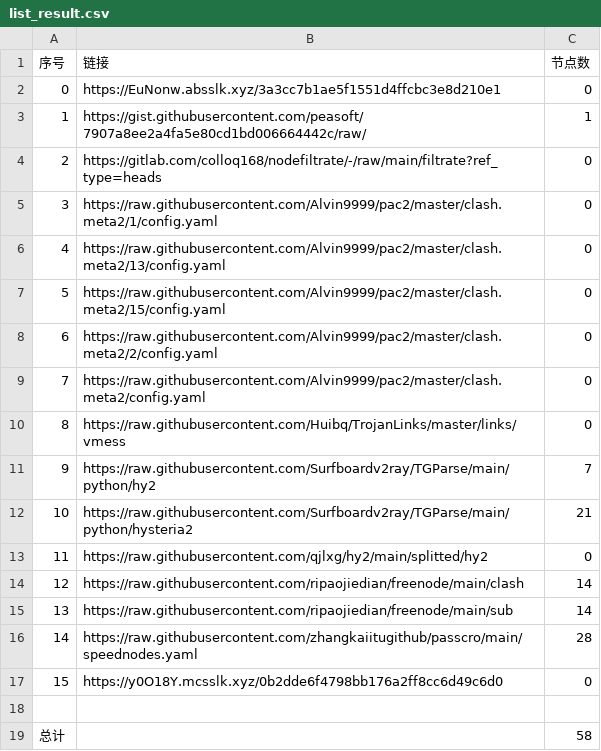
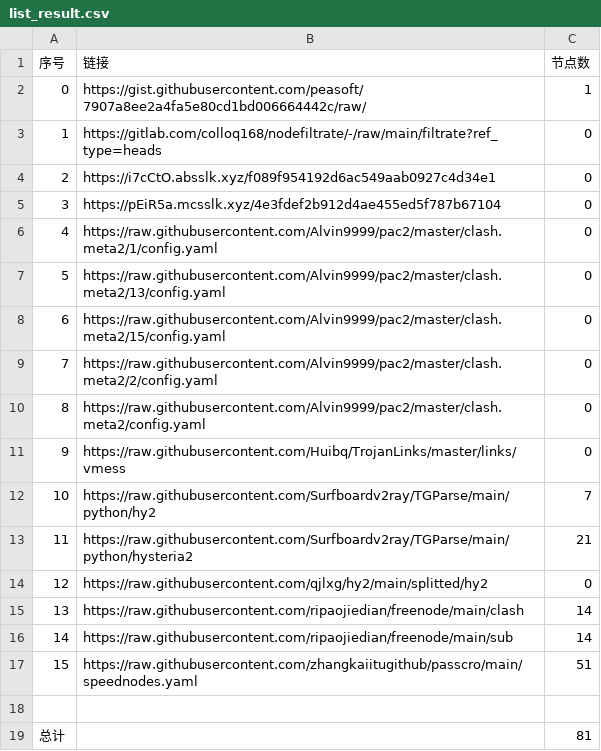
Before and after one commit to nongsp/NWs, a CSV file: list_result.csv, drawn as a sheet; removed rows and columns are numbered as before the commit, all else as after; the diff names each change by its address in the sheet, - before the commit and + after, or states it on an @@ line.

```diff
--- a/list_result.csv
+++ b/list_result.csv
-row 2: 0 | https://EuNonw.absslk.xyz/3a3cc7b1ae5f1551d4ffcbc3e8d210e1 | 0
@@ column A (序号) renumbered between rows 2 and 17 @@
+row 4: 2 | https://i7cCtO.absslk.xyz/f089f954192d6ac549aab0927c4d34e1 | 0
+row 5: 3 | https://pEiR5a.mcsslk.xyz/4e3fdef2b912d4ae455ed5f787b67104 | 0
-C17 (节点数): 28
+C17 (节点数): 51
-row 17: 15 | https://y0O18Y.mcsslk.xyz/0b2dde6f4798bb176a2ff8cc6d49c6d0 | 0
-C19 (节点数): 58
+C19 (节点数): 81
```
Also changed, not shown: 13 other files.
